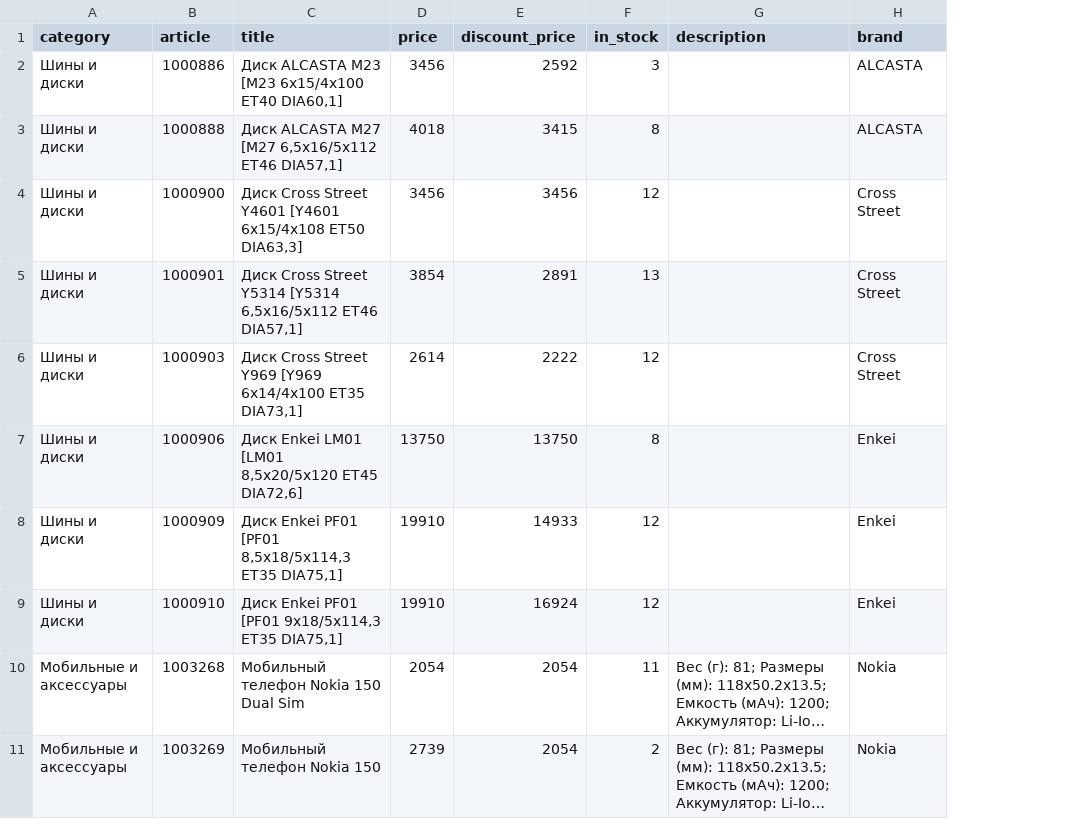
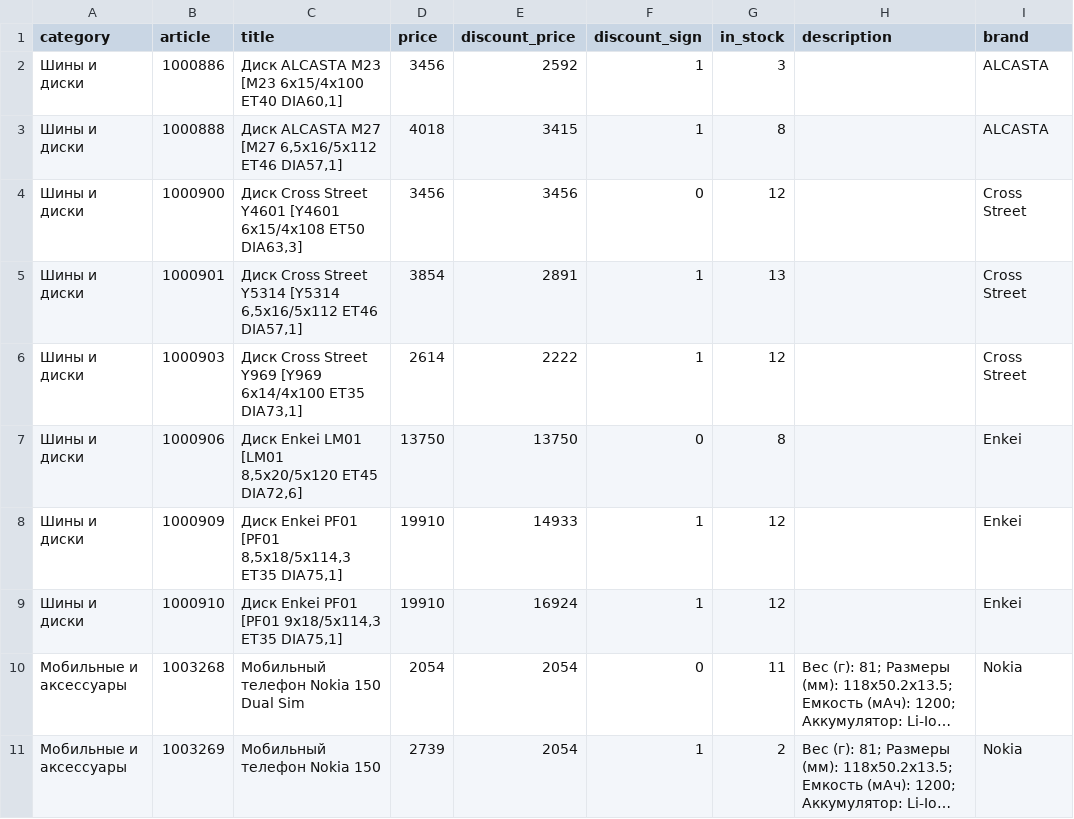
Before and after one commit to verprog/final_project, a CSV file: shop_bot/models/items.csv, drawn as a sheet; only a part is shown; long unchanged cells end in …; the diff names each change by its address in the sheet, - before the commit and + after, or states it on an @@ line.

```diff
--- a/shop_bot/models/items.csv
+++ b/shop_bot/models/items.csv
+column F (discount_sign), rows 2-11: 1 | 1 | 0 | 1 | 1 | 0 | 1 | 1 | 0 | 1
```
Also changed, not shown: 3 other files.
